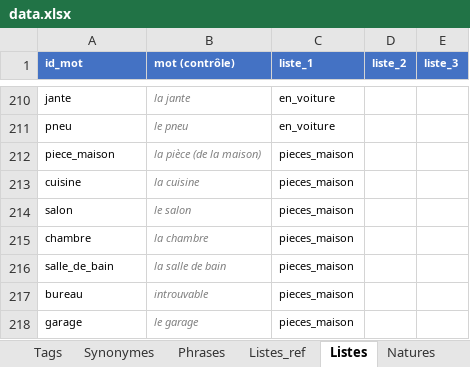
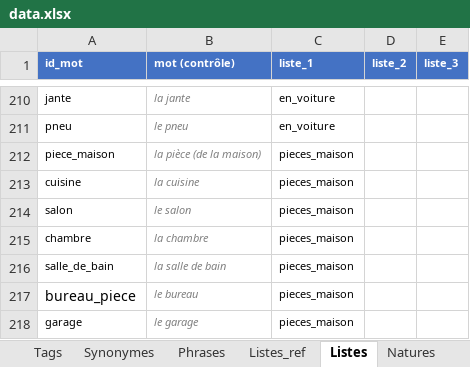
Before and after one commit to olaf-programmeur/vocab-app, an Excel workbook: public/data.xlsx, sheet Listes, drawn as a sheet; only a part is shown, gaps mark what is left out; values as stored, in another font and other column widths than the file's, no borders; the diff names each change by its address in the sheet, - before the commit and + after, or states it on an @@ line.

```diff
--- a/public/data.xlsx (sheet Listes)
+++ b/public/data.xlsx (sheet Listes)
-A217 (id_mot): bureau
+A217 (id_mot): bureau_piece
@@ A217 text size: larger @@
-B217 (mot (contrôle)): introuvable
+B217 (mot (contrôle)): le bureau
```
Also changed, not shown: sheet Tags, sheet Mots, sheet Suivi, hidden cells.
